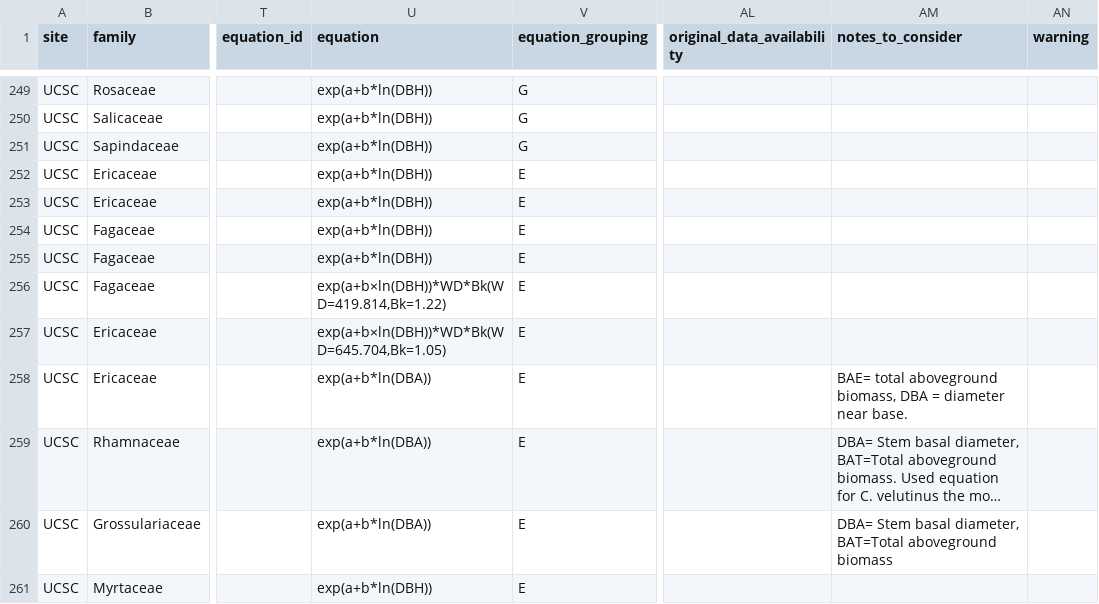
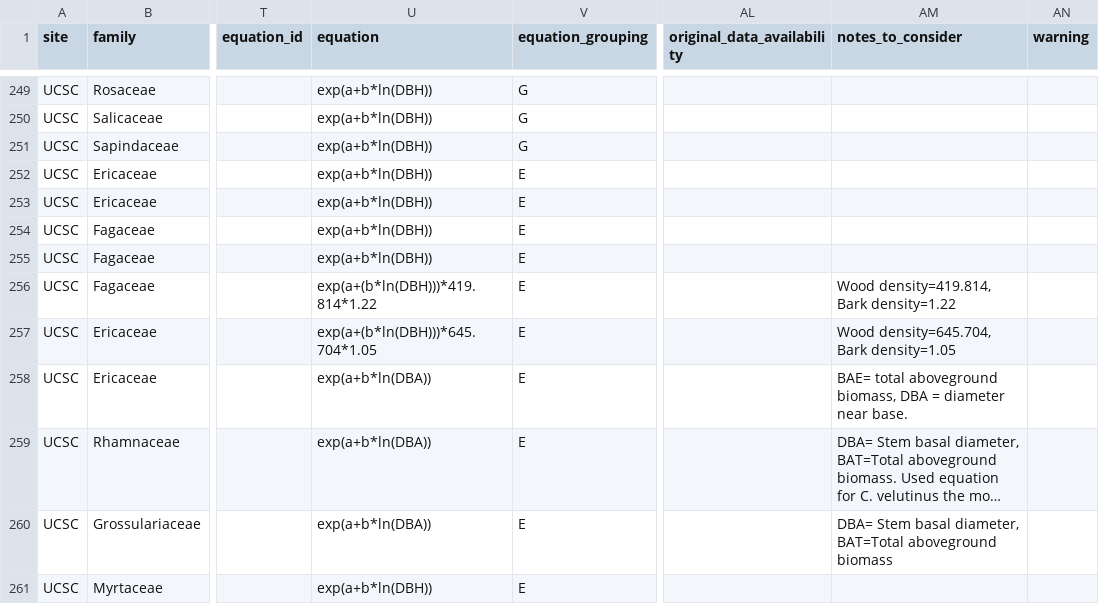
Before and after one commit to ropensci/allodb, a CSV file: data-raw/allodb_master.csv, drawn as a sheet; only a part is shown, gaps mark what is left out; long unchanged cells end in …; the diff names each change by its address in the sheet, - before the commit and + after, or states it on an @@ line.

Commit message:
Updated equations
For two UCSC species

```diff
--- a/data-raw/allodb_master.csv
+++ b/data-raw/allodb_master.csv
-U256 (equation): exp(a+b×ln(DBH))*WD*Bk(WD=419.814,Bk=1.22)
+U256 (equation): exp(a+(b*ln(DBH)))*419.814*1.22
-AM256 (notes_to_consider): (empty)
+AM256 (notes_to_consider): Wood density=419.814, Bark density=1.22
-U257 (equation): exp(a+b×ln(DBH))*WD*Bk(WD=645.704,Bk=1.05)
+U257 (equation): exp(a+(b*ln(DBH)))*645.704*1.05
-AM257 (notes_to_consider): (empty)
+AM257 (notes_to_consider): Wood density=645.704, Bark density=1.05
```
